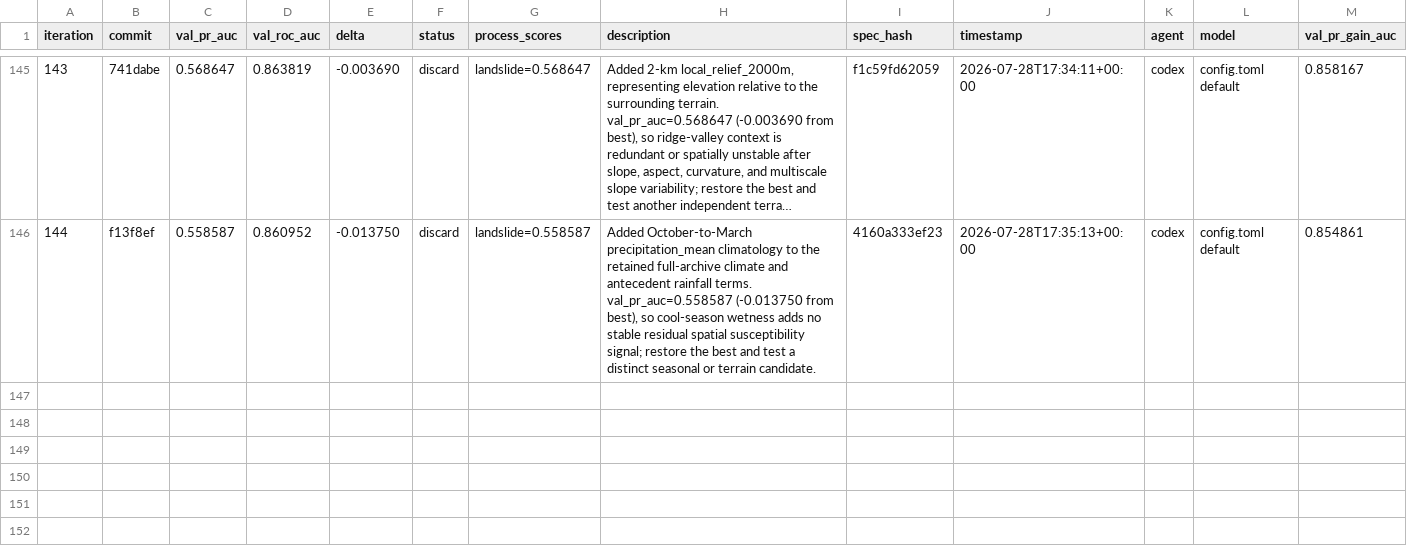
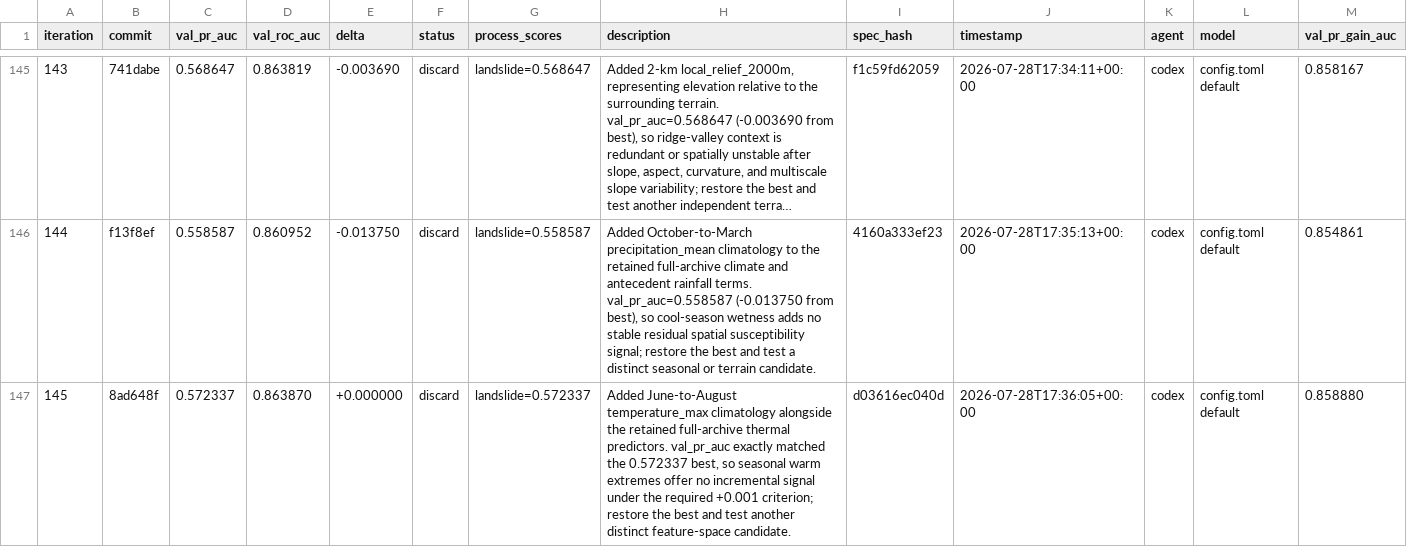
Before and after one commit to alexandredunant/autosearch_lab, a TSV file: artifacts/experiments/experiments.tsv, drawn as a sheet; only a part is shown, gaps mark what is left out; long unchanged cells end in ….

Commit message:
log experiment 145: val_pr_auc 0.572337 (discard, summer temperature max)

```diff
--- a/artifacts/experiments/experiments.tsv
+++ b/artifacts/experiments/experiments.tsv
@@ -146 +146,2 @@ iteration	commit	val_pr_auc	val_roc_auc	delta	status	process_scores	description
 144	f13f8ef	0.558587	0.860952	-0.013750	discard	landslide=0.558587	Added October-to-March precipitation_mean climatology to the retained full-archive climate and antecedent rainfall terms. val_pr_auc=0.558587 (-0.013750 from best), so cool-season wetness adds no stable residual spatial susceptibility signal; restore the best and test a distinct seasonal or terrain candidate.	4160a333ef23	2026-07-28T17:35:13+00:00	codex	config.toml default	0.854861
+145	8ad648f	0.572337	0.863870	+0.000000	discard	landslide=0.572337	Added June-to-August temperature_max climatology alongside the retained full-archive thermal predictors. val_pr_auc exactly matched the 0.572337 best, so seasonal warm extremes offer no incremental signal under the required +0.001 criterion; restore the best and test another distinct feature-space candidate.	d03616ec040d	2026-07-28T17:36:05+00:00	codex	config.toml default	0.858880
```
